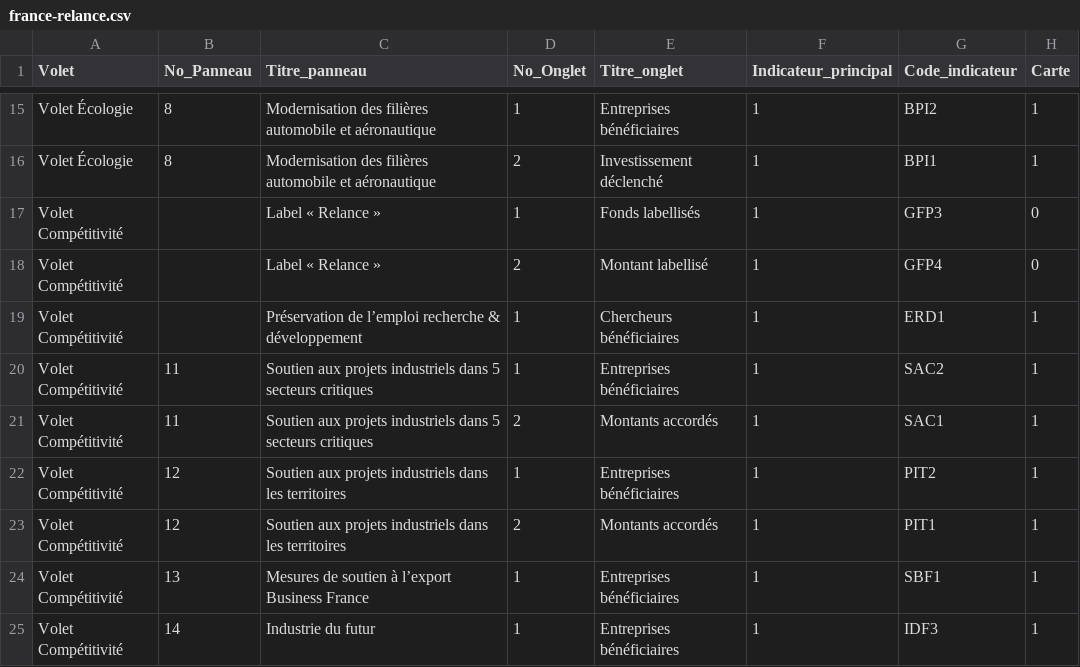
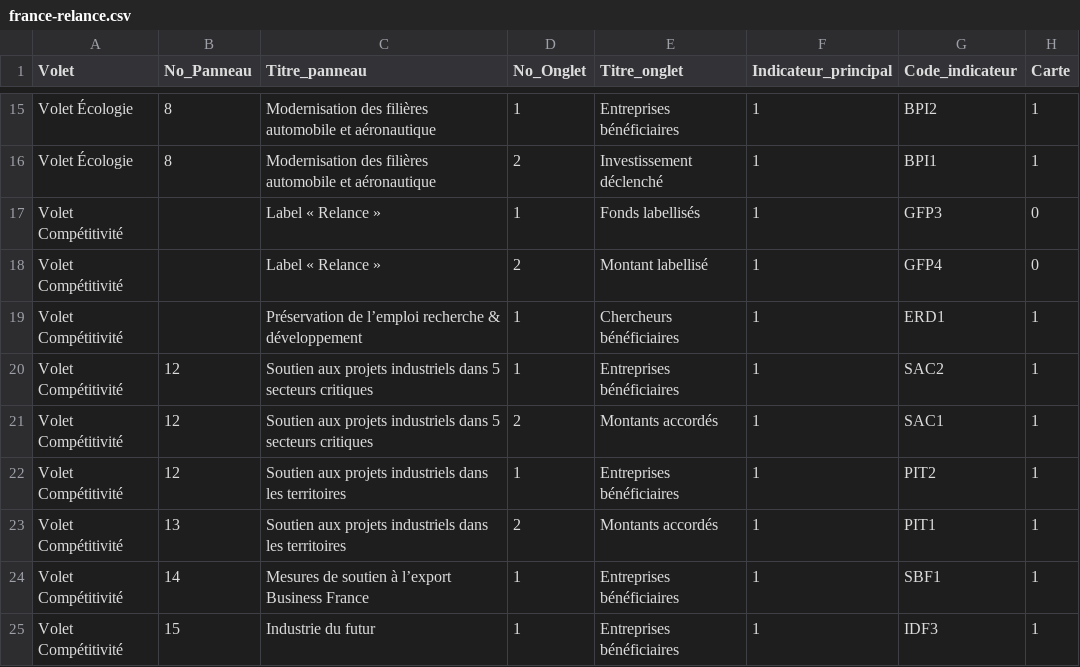
Before and after one commit to 139bercy/dashboard_widgets, a CSV file: dashboard-configuration/france-relance.csv, drawn as a sheet; only a part is shown, gaps mark what is left out; the diff covers the shown part only; the diff names each change by its address in the sheet, - before the commit and + after, or states it on an @@ line.

Commit message:
fix indicateurs

```diff
--- a/dashboard-configuration/france-relance.csv
+++ b/dashboard-configuration/france-relance.csv
-B20:B21 (No_Panneau): 11
+B20:B21 (No_Panneau): 12
-B23 (No_Panneau): 12
+B23 (No_Panneau): 13
-B24 (No_Panneau): 13
+B24 (No_Panneau): 14
-B25 (No_Panneau): 14
+B25 (No_Panneau): 15
```
Also changed, not shown: 1 added row and 16 edited cells elsewhere in this file.
